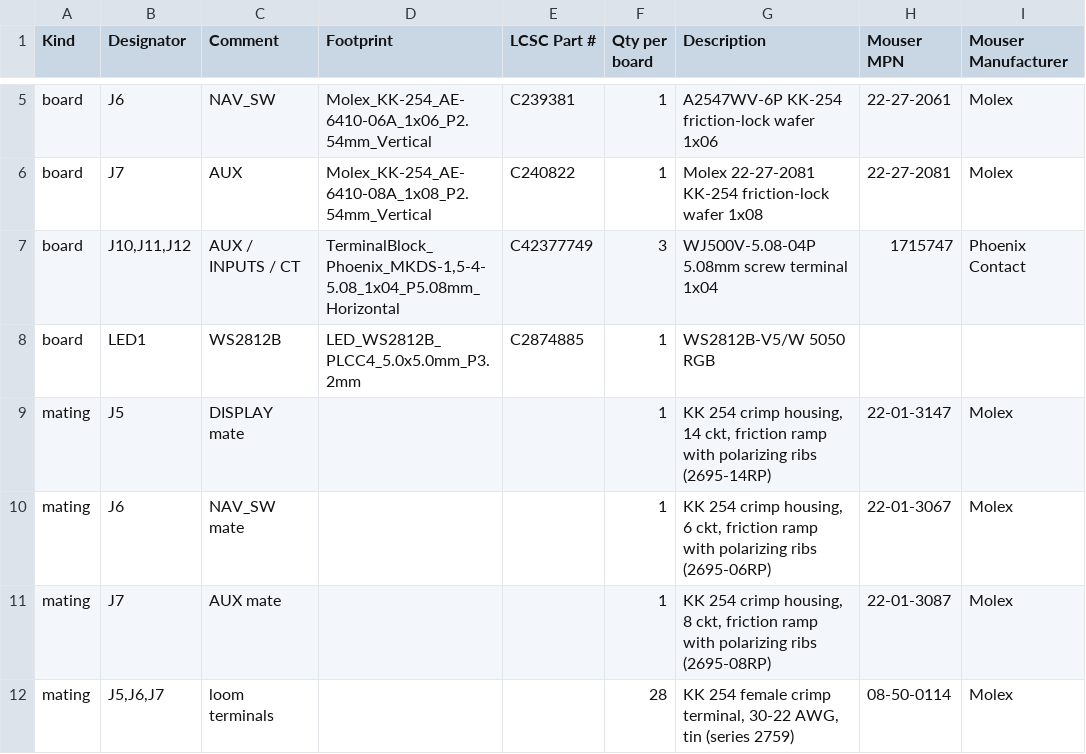
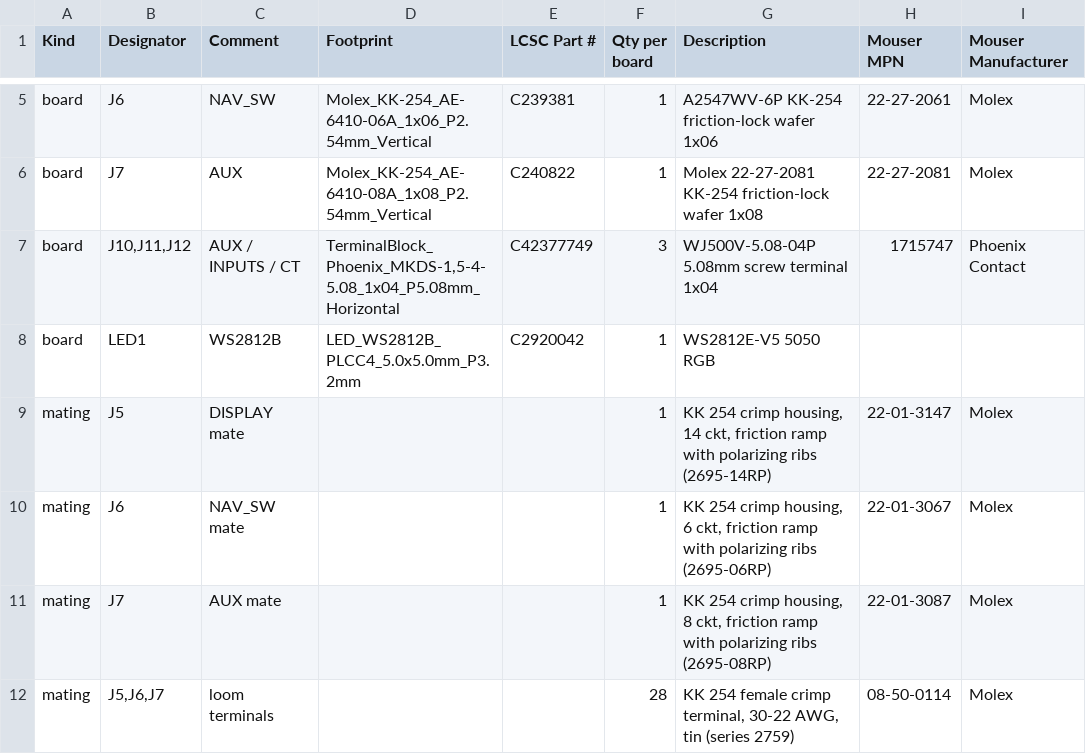
Before and after one commit to BenSeverson/bisque, a CSV file: hardware/kicad/jlcpcb/hand-solder-parts.csv, drawn as a sheet; only a part is shown, gaps mark what is left out; the diff names each change by its address in the sheet, - before the commit and + after, or states it on an @@ line.

```diff
--- a/hardware/kicad/jlcpcb/hand-solder-parts.csv
+++ b/hardware/kicad/jlcpcb/hand-solder-parts.csv
-E8 (LCSC Part #): C2874885
+E8 (LCSC Part #): C2920042
-G8 (Description): WS2812B-V5/W 5050 RGB
+G8 (Description): WS2812E-V5 5050 RGB
```
Also changed, not shown: hardware/kicad/jlcpcb/BOM.csv, 11 other files.
